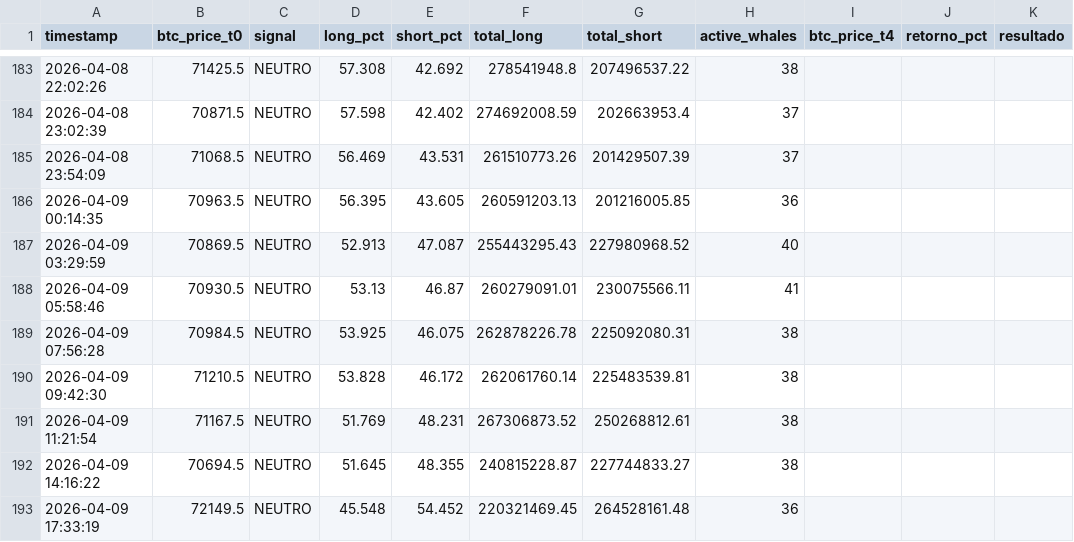
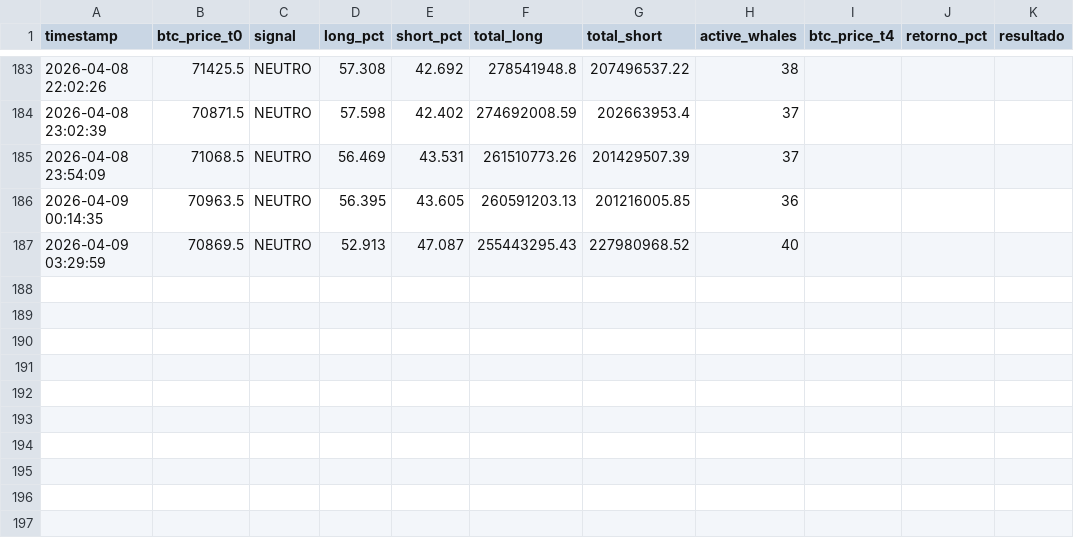
Before and after one commit to BetoBrun/Whale-Tracker1, a CSV file: data/whale_snapshots.csv, drawn as a sheet; only a part is shown, gaps mark what is left out.

```diff
--- a/data/whale_snapshots.csv
+++ b/data/whale_snapshots.csv
@@ -187,7 +187 @@ timestamp,btc_price_t0,signal,long_pct,short_pct,total_long,total_short,active_w
 2026-04-09 03:29:59,70869.5,NEUTRO,52.913,47.087,255443295.43,227980968.52,40,,,
-2026-04-09 05:58:46,70930.5,NEUTRO,53.13,46.87,260279091.01,230075566.11,41,,,
-2026-04-09 07:56:28,70984.5,NEUTRO,53.925,46.075,262878226.78,225092080.31,38,,,
-2026-04-09 09:42:30,71210.5,NEUTRO,53.828,46.172,262061760.14,225483539.81,38,,,
-2026-04-09 11:21:54,71167.5,NEUTRO,51.769,48.231,267306873.52,250268812.61,38,,,
-2026-04-09 14:16:22,70694.5,NEUTRO,51.645,48.355,240815228.87,227744833.27,38,,,
-2026-04-09 17:33:19,72149.5,NEUTRO,45.548,54.452,220321469.45,264528161.48,36,,,
```
Also changed, not shown: 2 other files.
